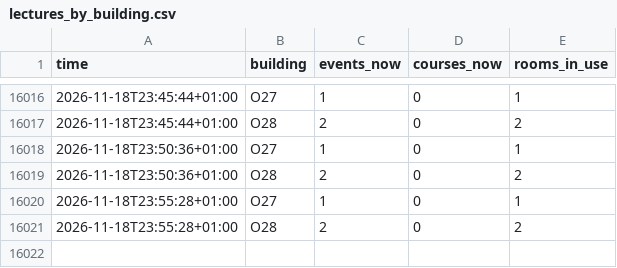
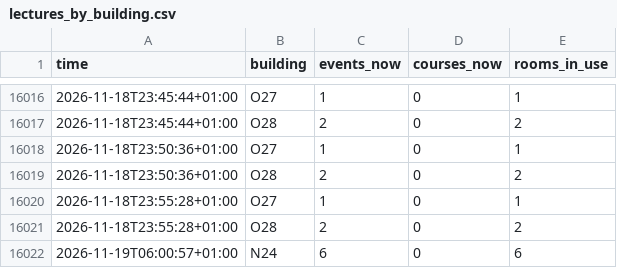
Before and after one commit to raustefan/parkingsim, a CSV file: lectures_by_building.csv, drawn as a sheet; only a part is shown, gaps mark what is left out.

```diff
--- a/lectures_by_building.csv
+++ b/lectures_by_building.csv
@@ -16021 +16021,2 @@ time,building,events_now,courses_now,rooms_in_use
 2026-11-18T23:55:28+01:00,O28,2,0,2
+2026-11-19T06:00:57+01:00,N24,6,0,6
```
Also changed, not shown: lectures.csv, traffic.csv, 5 other files.
